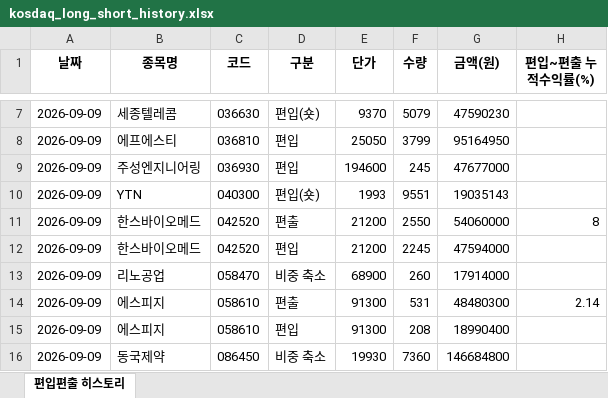
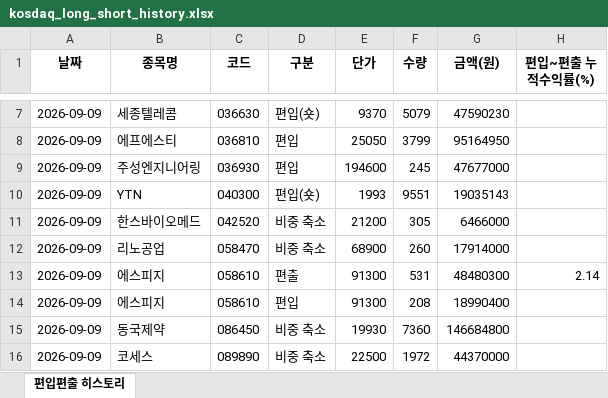
Before and after one commit to joonhakkim/liquidity-dashboard, an Excel workbook: docs/downloads/kosdaq_long_short_history.xlsx, sheet 편입편출 히스토리, drawn as a sheet; only a part is shown, gaps mark what is left out; the shorter side is filled out with more unchanged rows; values as stored, in another font and other column widths than the file's, no borders; removed rows and columns are numbered as before the commit, all else as after; the diff names each change by its address in the sheet, - before the commit and + after, or states it on an @@ line.

```diff
--- a/docs/downloads/kosdaq_long_short_history.xlsx (sheet 편입편출 히스토리)
+++ b/docs/downloads/kosdaq_long_short_history.xlsx (sheet 편입편출 히스토리)
-row 11: 2026-09-09 | 한스바이오메드 | 042520 | 편출 | 21200 | 2550 | 54060000 | 8
-D11 (구분): 편입
+D11 (구분): 비중 축소
-F11 (수량): 2245
+F11 (수량): 305
-G11 (금액(원)): 47594000
+G11 (금액(원)): 6466000
```
Also changed, not shown: docs/downloads/kosdaq_long_short_index_history.xlsx, docs/downloads/mingu_mp_history.xlsx, 10 other files.
